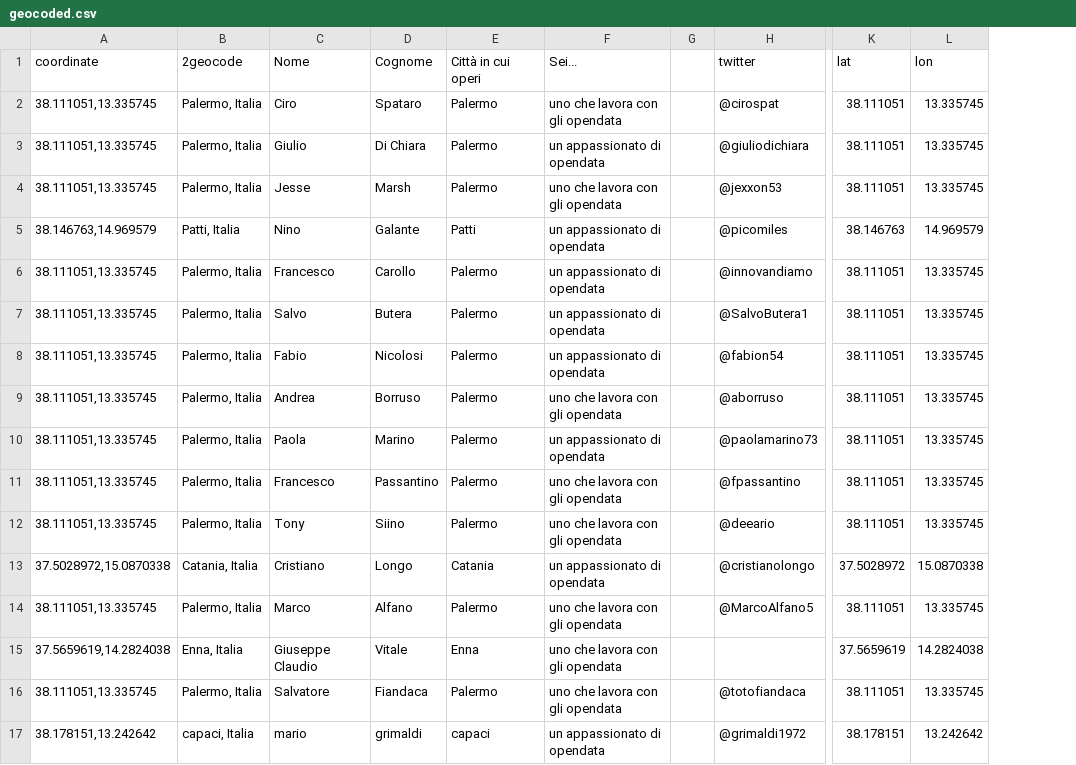
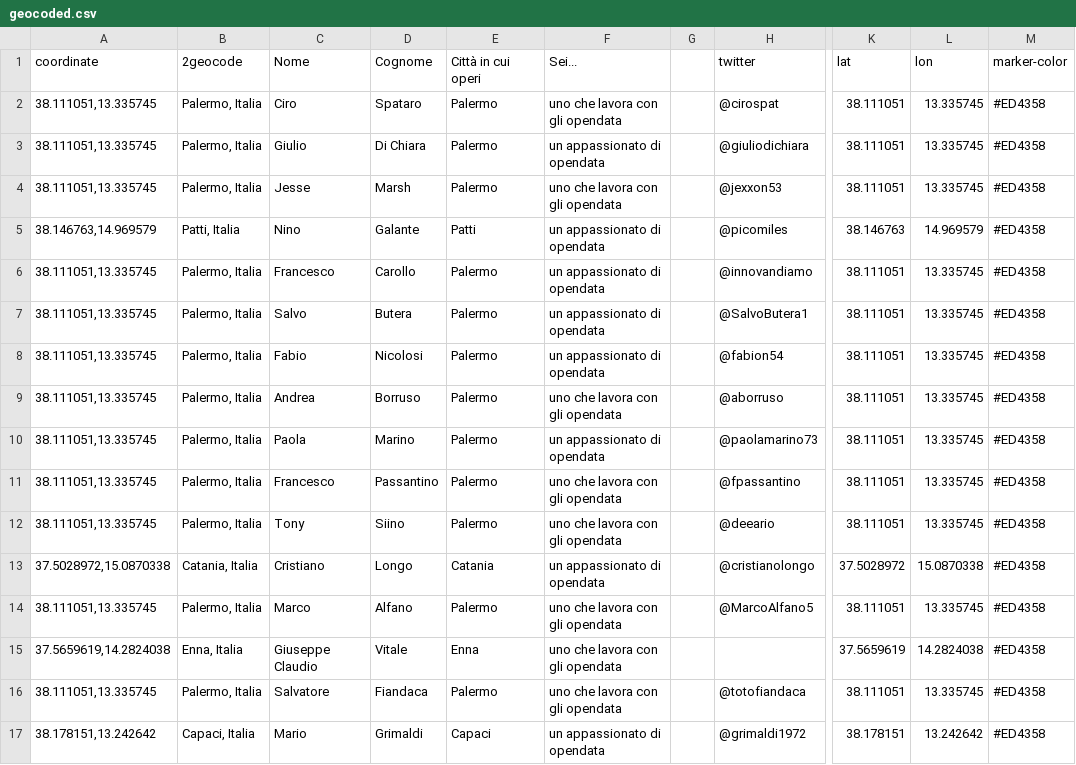
Before and after one commit to aborruso/stsmed, a CSV file: geocoded.csv, drawn as a sheet; only a part is shown, gaps mark what is left out; the diff names each change by its address in the sheet, - before the commit and + after, or states it on an @@ line.

Commit message:
Update geocoded.csv

```diff
--- a/geocoded.csv
+++ b/geocoded.csv
+column M (marker-color), rows 2-17: all #ED4358
-B17 (2geocode): capaci, Italia
+B17 (2geocode): Capaci, Italia
-C17 (Nome): mario
+C17 (Nome): Mario
-D17 (Cognome): grimaldi
+D17 (Cognome): Grimaldi
-E17 (Città in cui operi): capaci
+E17 (Città in cui operi): Capaci
```
